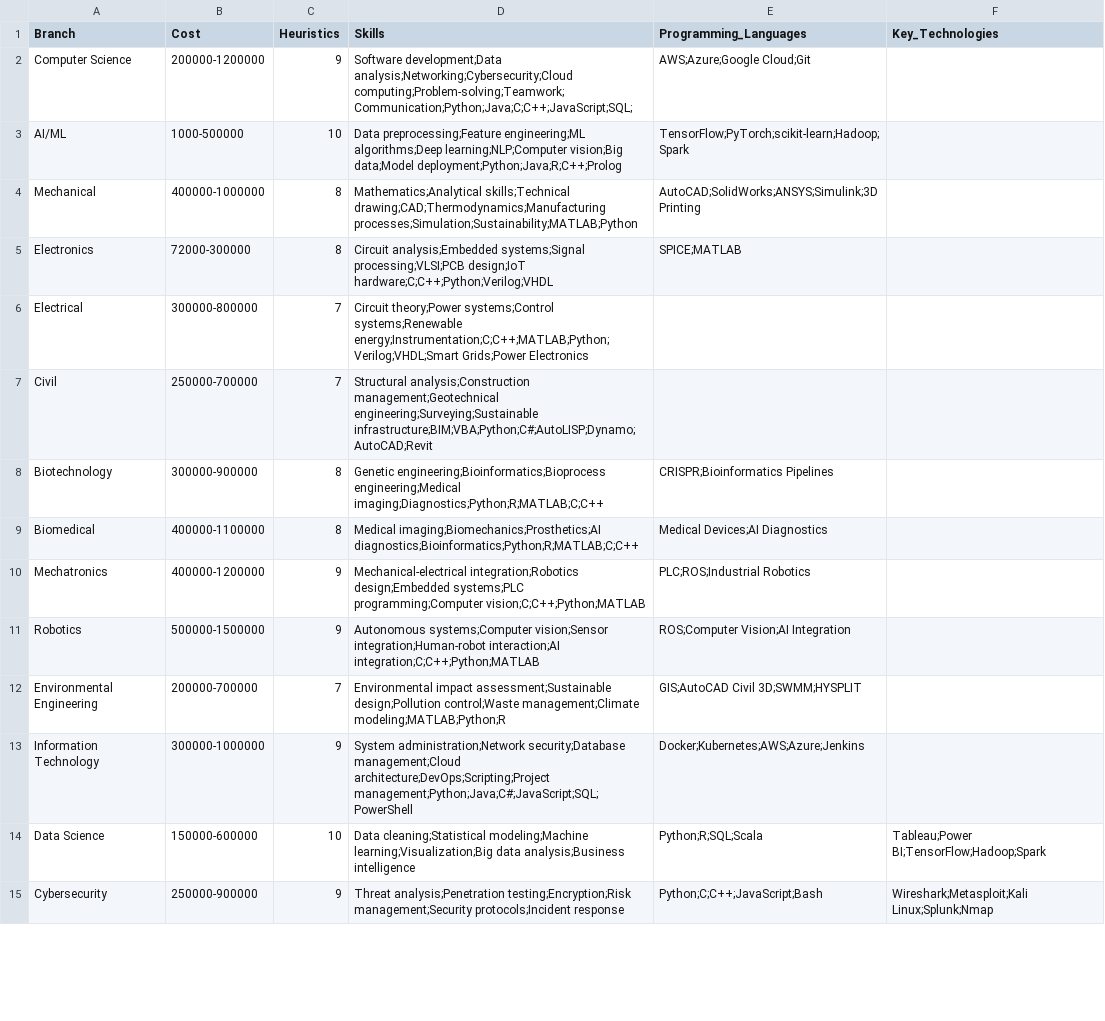
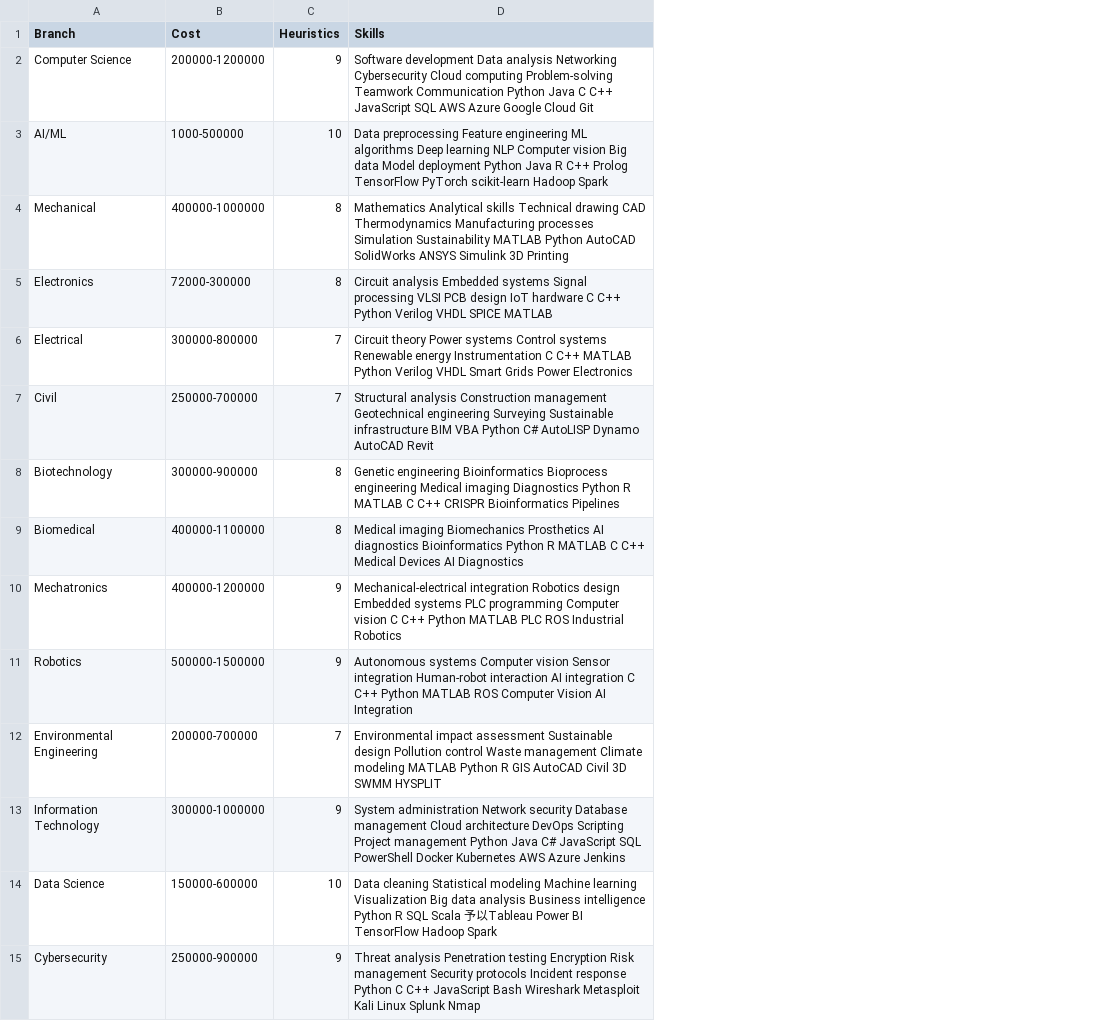
Before and after one commit to saumya-0426/career_recommendation_system, a CSV file: data/skillseng.csv, drawn as a sheet; only a part is shown; the diff covers the shown part only; the diff names each change by its address in the sheet, - before the commit and + after, or states it on an @@ line.

```diff
--- a/data/skillseng.csv
+++ b/data/skillseng.csv
-column E (Programming_Languages), rows 2-15: AWS;Azure;Google Cloud;Git | TensorFlow;PyTorch;scikit-learn;Hadoop;Spark | AutoCAD;SolidWorks;ANSYS;Simulink;3D Printing | SPICE;MATLAB |  |  | CRISPR;Bioinformatics Pipelines | Medical Devices;AI Diagnostics | PLC;ROS;Industrial Robotics | ROS;Computer Vision;AI Integration | GIS;AutoCAD Civil 3D;SWMM;HYSPLIT | Docker;Kubernetes;AWS;Azure;Jenkins | Python;R;SQL;Scala | Python;C;C++;JavaScript;Bash
-column F (Key_Technologies), rows 14-15: Tableau;Power BI;TensorFlow;Hadoop;Spark | Wireshark;Metasploit;Kali Linux;Splunk;Nmap
-D2 (Skills): Software development;Data analysis;Networking;Cybersecurity;Cloud computing;Problem-solving;Teamwork;Communication;Python;Java;C;C++;JavaScript;SQL;
+D2 (Skills): Software development Data analysis Networking Cybersecurity Cloud computing Problem-solving Teamwork Communication Python Java C C++ JavaScript SQL AWS Azure Google Cloud Git
-D3 (Skills): Data preprocessing;Feature engineering;ML algorithms;Deep learning;NLP;Computer vision;Big data;Model deployment;Python;Java;R;C++;Prolog
+D3 (Skills): Data preprocessing Feature engineering ML algorithms Deep learning NLP Computer vision Big data Model deployment Python Java R C++ Prolog TensorFlow PyTorch scikit-learn Hadoop Spark
-D4 (Skills): Mathematics;Analytical skills;Technical drawing;CAD;Thermodynamics;Manufacturing processes;Simulation;Sustainability;MATLAB;Python
+D4 (Skills): Mathematics Analytical skills Technical drawing CAD Thermodynamics Manufacturing processes Simulation Sustainability MATLAB Python AutoCAD SolidWorks ANSYS Simulink 3D Printing
-D5 (Skills): Circuit analysis;Embedded systems;Signal processing;VLSI;PCB design;IoT hardware;C;C++;Python;Verilog;VHDL
+D5 (Skills): Circuit analysis Embedded systems Signal processing VLSI PCB design IoT hardware C C++ Python Verilog VHDL SPICE MATLAB
-D6 (Skills): Circuit theory;Power systems;Control systems;Renewable energy;Instrumentation;C;C++;MATLAB;Python;Verilog;VHDL;Smart Grids;Power Electronics
+D6 (Skills): Circuit theory Power systems Control systems Renewable energy Instrumentation C C++ MATLAB Python Verilog VHDL Smart Grids Power Electronics
-D7 (Skills): Structural analysis;Construction management;Geotechnical engineering;Surveying;Sustainable infrastructure;BIM;VBA;Python;C#;AutoLISP;Dynamo;AutoCAD;Revit
+D7 (Skills): Structural analysis Construction management Geotechnical engineering Surveying Sustainable infrastructure BIM VBA Python C# AutoLISP Dynamo AutoCAD Revit
-D8 (Skills): Genetic engineering;Bioinformatics;Bioprocess engineering;Medical imaging;Diagnostics;Python;R;MATLAB;C;C++
+D8 (Skills): Genetic engineering Bioinformatics Bioprocess engineering Medical imaging Diagnostics Python R MATLAB C C++ CRISPR Bioinformatics Pipelines
-D9 (Skills): Medical imaging;Biomechanics;Prosthetics;AI diagnostics;Bioinformatics;Python;R;MATLAB;C;C++
+D9 (Skills): Medical imaging Biomechanics Prosthetics AI diagnostics Bioinformatics Python R MATLAB C C++ Medical Devices AI Diagnostics
-D10 (Skills): Mechanical-electrical integration;Robotics design;Embedded systems;PLC programming;Computer vision;C;C++;Python;MATLAB
+D10 (Skills): Mechanical-electrical integration Robotics design Embedded systems PLC programming Computer vision C C++ Python MATLAB PLC ROS Industrial Robotics
-D11 (Skills): Autonomous systems;Computer vision;Sensor integration;Human-robot interaction;AI integration;C;C++;Python;MATLAB
+D11 (Skills): Autonomous systems Computer vision Sensor integration Human-robot interaction AI integration C C++ Python MATLAB ROS Computer Vision AI Integration
-D12 (Skills): Environmental impact assessment;Sustainable design;Pollution control;Waste management;Climate modeling;MATLAB;Python;R
+D12 (Skills): Environmental impact assessment Sustainable design Pollution control Waste management Climate modeling MATLAB Python R GIS AutoCAD Civil 3D SWMM HYSPLIT
-D13 (Skills): System administration;Network security;Database management;Cloud architecture;DevOps;Scripting;Project management;Python;Java;C#;JavaScript;SQL;PowerShell
+D13 (Skills): System administration Network security Database management Cloud architecture DevOps Scripting Project management Python Java C# JavaScript SQL PowerShell Docker Kubernetes AWS Azure Jenkins
-D14 (Skills): Data cleaning;Statistical modeling;Machine learning;Visualization;Big data analysis;Business intelligence
+D14 (Skills): Data cleaning Statistical modeling Machine learning Visualization Big data analysis Business intelligence Python R SQL Scala 予以Tableau Power BI TensorFlow Hadoop Spark
-D15 (Skills): Threat analysis;Penetration testing;Encryption;Risk management;Security protocols;Incident response
+D15 (Skills): Threat analysis Penetration testing Encryption Risk management Security protocols Incident response Python C C++ JavaScript Bash Wireshark Metasploit Kali Linux Splunk Nmap
```
Also changed, not shown: 22 edited cells elsewhere in this file, data/Medical.csv, 1 other file.
